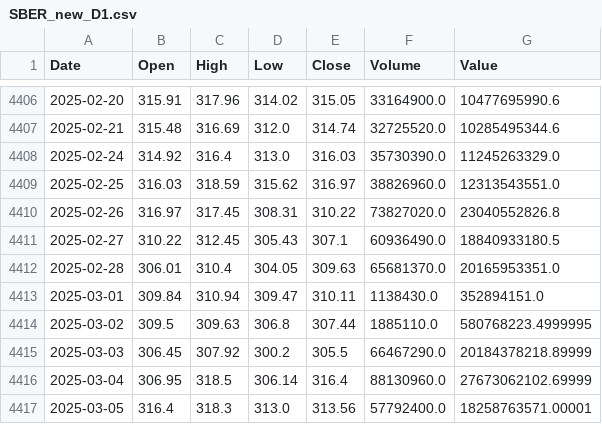
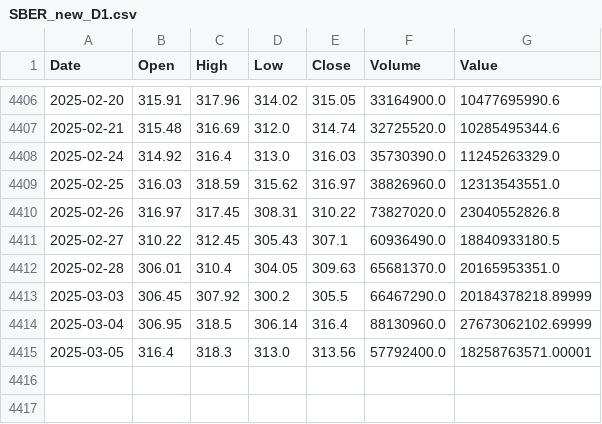
Before and after one commit to Denis91530/AI_2, a CSV file: csv_export/SBER_new_D1.csv, drawn as a sheet; only a part is shown, gaps mark what is left out; the diff names each change by its address in the sheet, - before the commit and + after, or states it on an @@ line.

```diff
--- a/csv_export/SBER_new_D1.csv
+++ b/csv_export/SBER_new_D1.csv
-row 4413: 2025-03-01 | 309.84 | 310.94 | 309.47 | 310.11 | 1138430.0 | 352894151.0
-row 4414: 2025-03-02 | 309.5 | 309.63 | 306.8 | 307.44 | 1885110.0 | 580768223.4999995
```
